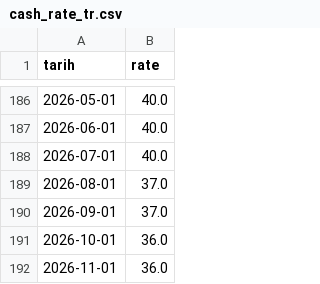
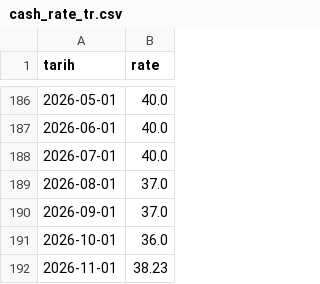
Before and after one commit to evsayar33-oss/bist_orderflow_quant, a CSV file: data/cash_rate_tr.csv, drawn as a sheet; only a part is shown, gaps mark what is left out.

```diff
--- a/data/cash_rate_tr.csv
+++ b/data/cash_rate_tr.csv
@@ -191,2 +191,2 @@ tarih,rate
 2026-10-01,36.0
-2026-11-01,36.0
+2026-11-01,38.23
```
Also changed, not shown: data/nav.csv, 2 other files.
